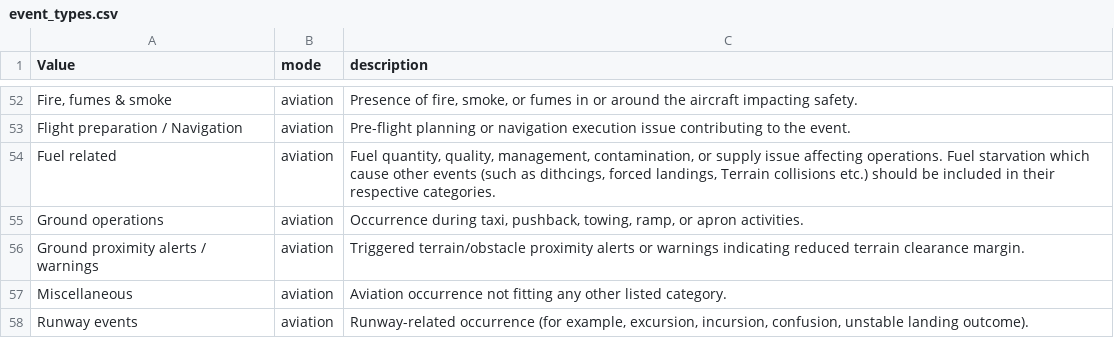
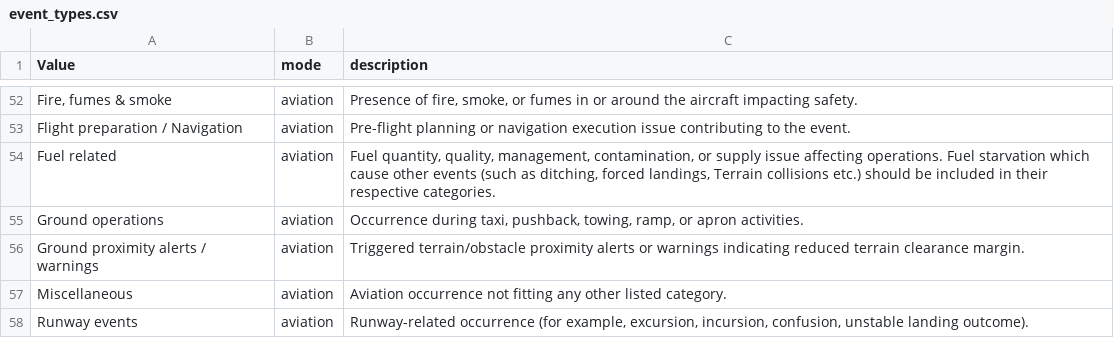
Before and after one commit to 1jamesthompson1/TAIC-engine, a CSV file: data/event_types.csv, drawn as a sheet; only a part is shown, gaps mark what is left out; the diff names each change by its address in the sheet, - before the commit and + after, or states it on an @@ line.

```diff
--- a/data/event_types.csv
+++ b/data/event_types.csv
-C54 (description): …(such as dithcings, forced landings,…
+C54 (description): …(such as ditching, forced landings,…
```
Also changed, not shown: 8 other files.
